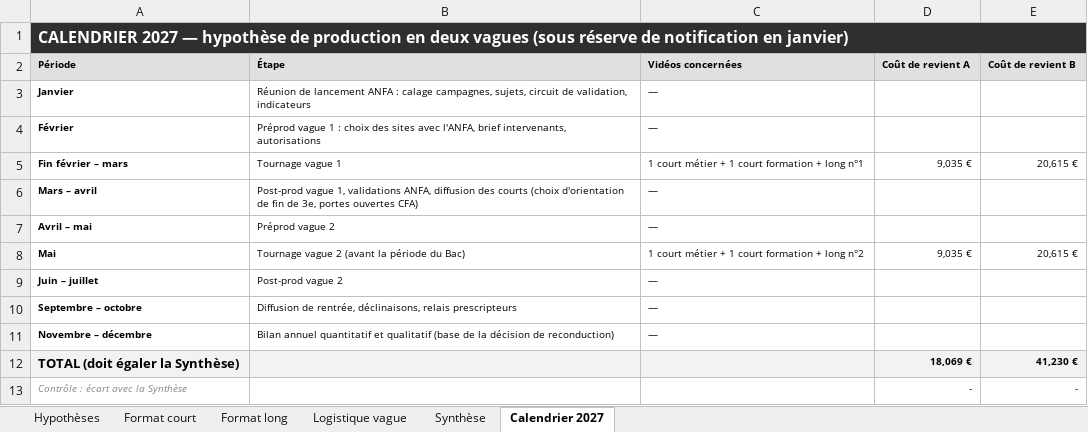
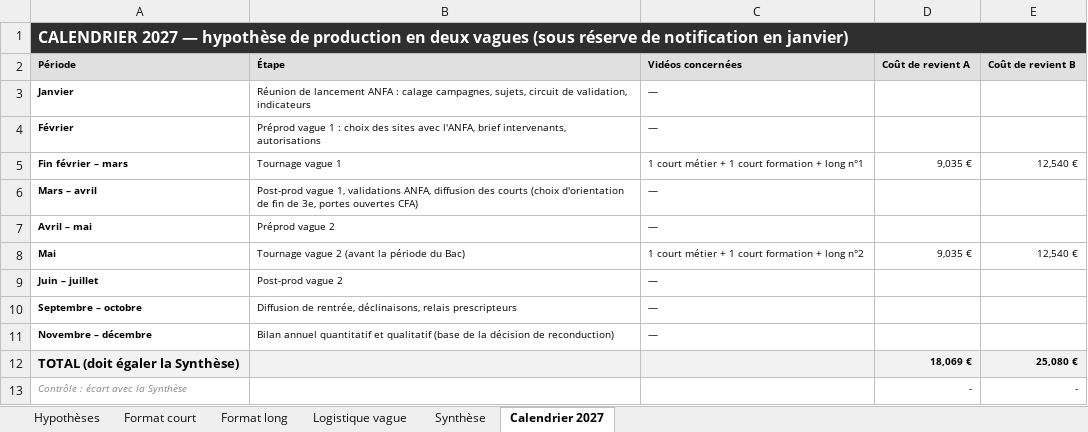
Before and after one commit to RealCoolclint/cellule-video-ao, an Excel workbook: ao/anfa-2027/03_BUDGET.xlsx, sheet Calendrier 2027, drawn as a sheet; values as stored, in another font and other column widths than the file's, no borders; the diff names each change by its address in the sheet, - before the commit and + after, or states it on an @@ line.

```diff
--- a/ao/anfa-2027/03_BUDGET.xlsx (sheet Calendrier 2027)
+++ b/ao/anfa-2027/03_BUDGET.xlsx (sheet Calendrier 2027)
-E5 (Coût de revient B): 20,615 €
+E5 (Coût de revient B): 12,540 €
-E8 (Coût de revient B): 20,615 €
+E8 (Coût de revient B): 12,540 €
-E12 (Coût de revient B): 41,230 €
+E12 (Coût de revient B): 25,080 €
```
Also changed, not shown: sheet Format long, sheet Format court, sheet Synthèse, sheet Hypothèses, formulas that keep their value, 3 other files.
